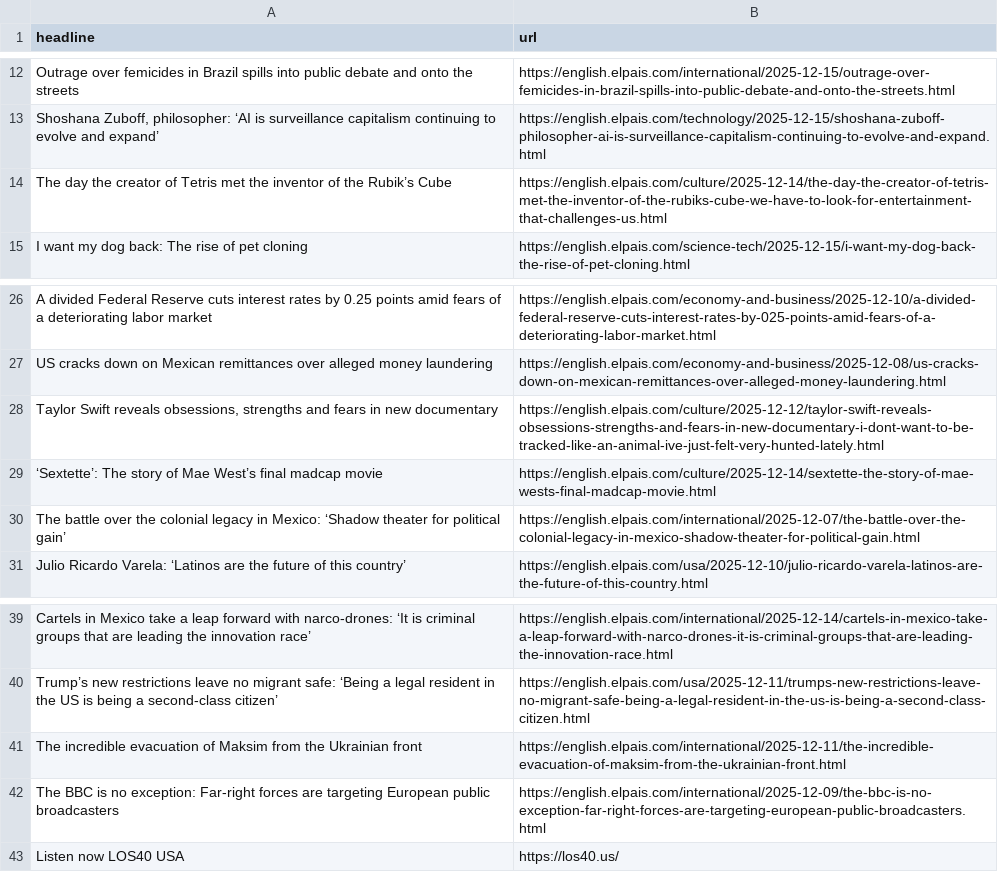
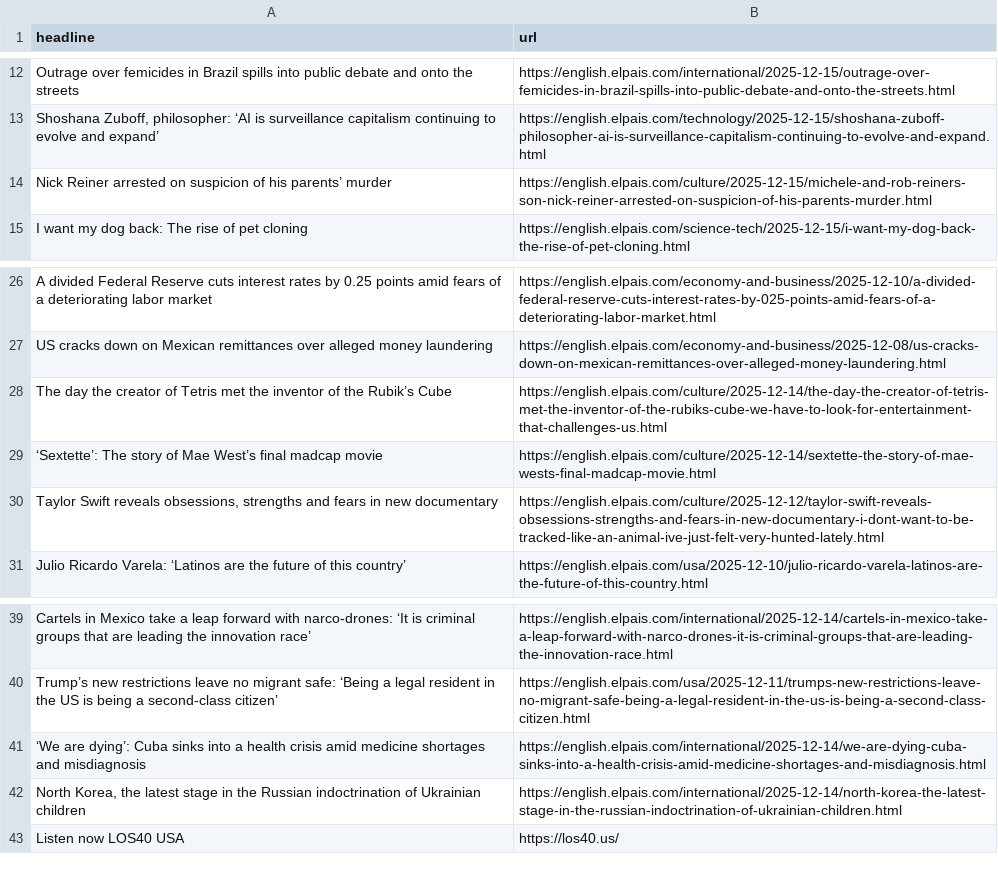
Before and after one commit to JSorrell99/el-pais-autoscraper, a CSV file: headlines.csv, drawn as a sheet; only a part is shown, gaps mark what is left out.

```diff
--- a/headlines.csv
+++ b/headlines.csv
@@ -13,3 +13,3 @@ Outrage over femicides in Brazil spills into public debate and onto the streets,
 "Shoshana Zuboff, philosopher: ‘AI is surveillance capitalism continuing to evolve and expand’",https://english.elpais.com/technology/2025-12-15/shoshana-zuboff-philosopher-ai-is-surveillance-capitalism-continuing-to-evolve-and-expand.html
-The day the creator of Tetris met the inventor of the Rubik’s Cube,https://english.elpais.com/culture/2025-12-14/the-day-the-creator-of-tetris-met-the-inventor-of-the-rubiks-cube-we-have-to-look-for-entertainment-that-challenges-us.html
+Nick Reiner arrested on suspicion of his parents’ murder,https://english.elpais.com/culture/2025-12-15/michele-and-rob-reiners-son-nick-reiner-arrested-on-suspicion-of-his-parents-murder.html
 I want my dog back: The rise of pet cloning  ,https://english.elpais.com/science-tech/2025-12-15/i-want-my-dog-back-the-rise-of-pet-cloning.html
@@ -27,5 +27,5 @@ A divided Federal Reserve cuts interest rates by 0.25 points amid fears of a det
 US cracks down on Mexican remittances over alleged money laundering ,https://english.elpais.com/economy-and-business/2025-12-08/us-cracks-down-on-mexican-remittances-over-alleged-money-laundering.html
+The day the creator of Tetris met the inventor of the Rubik’s Cube,https://english.elpais.com/culture/2025-12-14/the-day-the-creator-of-tetris-met-the-inventor-of-the-rubiks-cube-we-have-to-look-for-entertainment-that-challenges-us.html
+‘Sextette’: The story of Mae West’s final madcap movie,https://english.elpais.com/culture/2025-12-14/sextette-the-story-of-mae-wests-final-madcap-movie.html
 "Taylor Swift reveals obsessions, strengths and fears in new documentary",https://english.elpais.com/culture/2025-12-12/taylor-swift-reveals-obsessions-strengths-and-fears-in-new-documentary-i-dont-want-to-be-tracked-like-an-animal-ive-just-felt-very-hunted-lately.html
-‘Sextette’: The story of Mae West’s final madcap movie,https://english.elpais.com/culture/2025-12-14/sextette-the-story-of-mae-wests-final-madcap-movie.html
-The battle over the colonial legacy in Mexico: ‘Shadow theater for political gain’,https://english.elpais.com/international/2025-12-07/the-battle-over-the-colonial-legacy-in-mexico-shadow-theater-for-political-gain.html
 Julio Ricardo Varela: ‘Latinos are the future of this country’ ,https://english.elpais.com/usa/2025-12-10/julio-ricardo-varela-latinos-are-the-future-of-this-country.html
@@ -40,4 +40,4 @@ Cartels in Mexico take a leap forward with narco-drones: ‘It is criminal group
 Trump’s new restrictions leave no migrant safe: ‘Being a legal resident in the US is being a second-class citizen’,https://english.elpais.com/usa/2025-12-11/trumps-new-restrictions-leave-no-migrant-safe-being-a-legal-resident-in-the-us-is-being-a-second-class-citizen.html
-The incredible evacuation of Maksim from the Ukrainian front,https://english.elpais.com/international/2025-12-11/the-incredible-evacuation-of-maksim-from-the-ukrainian-front.html
-The BBC is no exception: Far-right forces are targeting European public broadcasters,https://english.elpais.com/international/2025-12-09/the-bbc-is-no-exception-far-right-forces-are-targeting-european-public-broadcasters.html
+‘We are dying’: Cuba sinks into a health crisis amid medicine shortages and misdiagnosis,https://english.elpais.com/international/2025-12-14/we-are-dying-cuba-sinks-into-a-health-crisis-amid-medicine-shortages-and-misdiagnosis.html
+"North Korea, the latest stage in the Russian indoctrination of Ukrainian children",https://english.elpais.com/international/2025-12-14/north-korea-the-latest-stage-in-the-russian-indoctrination-of-ukrainian-children.html
 Listen now LOS40 USA,https://los40.us/
```
